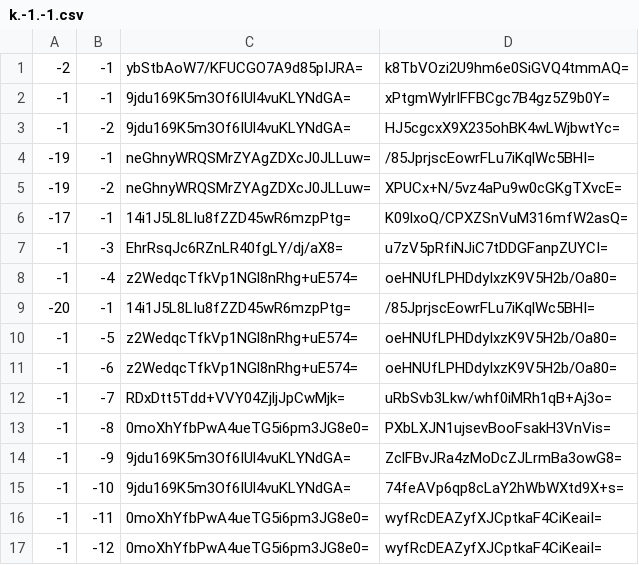
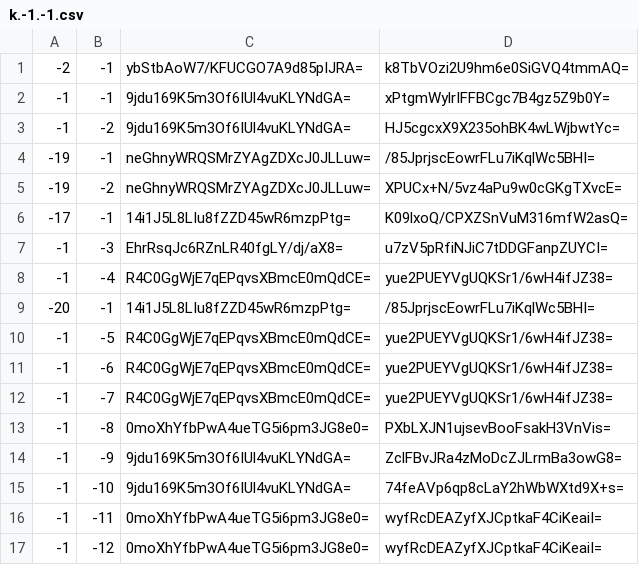
Before and after one commit to Brehtyn/brentyns.com-pipeline, a CSV file: unmined/tiles/zoom.-1/metadata/k.-1.-1.csv, drawn as a sheet; only a part is shown.

```diff
--- a/unmined/tiles/zoom.-1/metadata/k.-1.-1.csv
+++ b/unmined/tiles/zoom.-1/metadata/k.-1.-1.csv
@@ -7,7 +7,7 @@
 -1,-3,EhrRsqJc6RZnLR40fgLY/dj/aX8=,u7zV5pRfiNJiC7tDDGFanpZUYCI=
--1,-4,z2WedqcTfkVp1NGl8nRhg+uE574=,oeHNUfLPHDdyIxzK9V5H2b/Oa80=
+-1,-4,R4C0GgWjE7qEPqvsXBmcE0mQdCE=,yue2PUEYVgUQKSr1/6wH4ifJZ38=
 -20,-1,14i1J5L8LIu8fZZD45wR6mzpPtg=,/85JprjscEowrFLu7iKqlWc5BHI=
--1,-5,z2WedqcTfkVp1NGl8nRhg+uE574=,oeHNUfLPHDdyIxzK9V5H2b/Oa80=
--1,-6,z2WedqcTfkVp1NGl8nRhg+uE574=,oeHNUfLPHDdyIxzK9V5H2b/Oa80=
--1,-7,RDxDtt5Tdd+VVY04ZjljJpCwMjk=,uRbSvb3Lkw/whf0iMRh1qB+Aj3o=
+-1,-5,R4C0GgWjE7qEPqvsXBmcE0mQdCE=,yue2PUEYVgUQKSr1/6wH4ifJZ38=
+-1,-6,R4C0GgWjE7qEPqvsXBmcE0mQdCE=,yue2PUEYVgUQKSr1/6wH4ifJZ38=
+-1,-7,R4C0GgWjE7qEPqvsXBmcE0mQdCE=,yue2PUEYVgUQKSr1/6wH4ifJZ38=
 -1,-8,0moXhYfbPwA4ueTG5i6pm3JG8e0=,PXbLXJN1ujsevBooFsakH3VnVis=
```
Also changed, not shown: unmined/tiles/zoom.-1/metadata/k.0.-1.csv, unmined/tiles/zoom.-2/metadata/k.-1.-1.csv, 40 other files.
